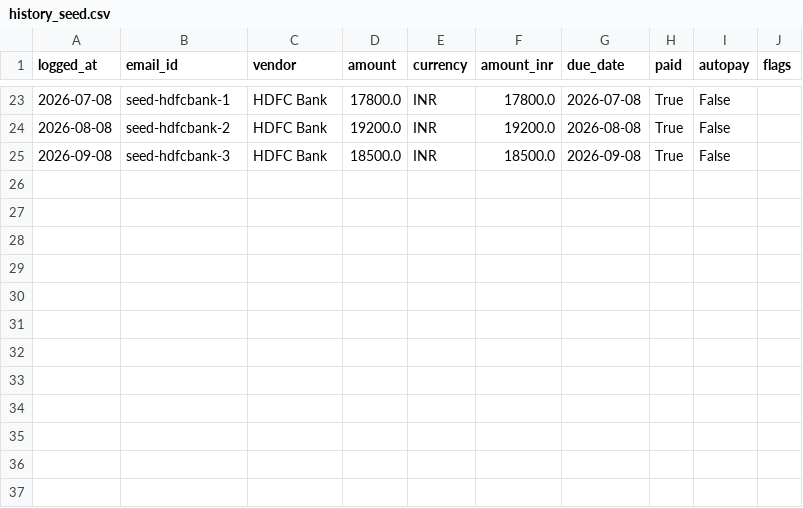
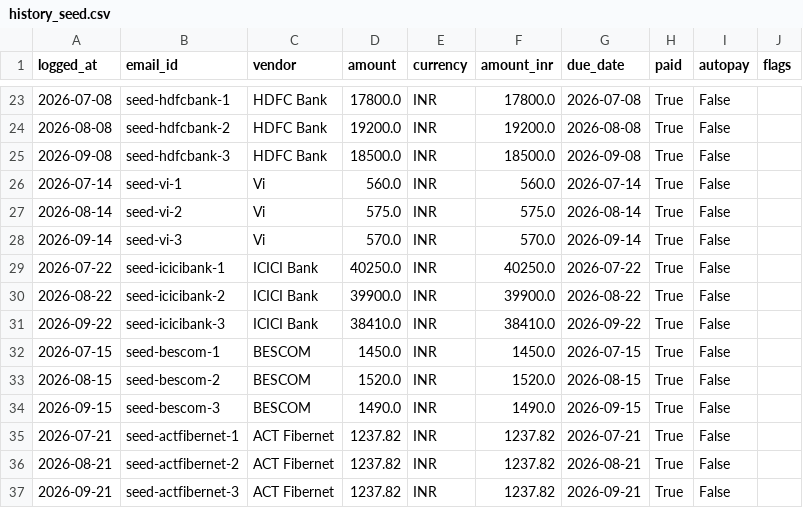
Before and after one commit to vardhantandle1207/automated-email-bill-tracker-agent, a CSV file: data/history_seed.csv, drawn as a sheet; only a part is shown, gaps mark what is left out.

```diff
--- a/data/history_seed.csv
+++ b/data/history_seed.csv
@@ -25 +25,13 @@ logged_at,email_id,vendor,amount,currency,amount_inr,due_date,paid,autopay,flags
 2026-09-08,seed-hdfcbank-3,HDFC Bank,18500.0,INR,18500.0,2026-09-08,True,False,
+2026-07-14,seed-vi-1,Vi,560.0,INR,560.0,2026-07-14,True,False,
+2026-08-14,seed-vi-2,Vi,575.0,INR,575.0,2026-08-14,True,False,
+2026-09-14,seed-vi-3,Vi,570.0,INR,570.0,2026-09-14,True,False,
+2026-07-22,seed-icicibank-1,ICICI Bank,40250.0,INR,40250.0,2026-07-22,True,False,
+2026-08-22,seed-icicibank-2,ICICI Bank,39900.0,INR,39900.0,2026-08-22,True,False,
+2026-09-22,seed-icicibank-3,ICICI Bank,38410.0,INR,38410.0,2026-09-22,True,False,
+2026-07-15,seed-bescom-1,BESCOM,1450.0,INR,1450.0,2026-07-15,True,False,
+2026-08-15,seed-bescom-2,BESCOM,1520.0,INR,1520.0,2026-08-15,True,False,
+2026-09-15,seed-bescom-3,BESCOM,1490.0,INR,1490.0,2026-09-15,True,False,
+2026-07-21,seed-actfibernet-1,ACT Fibernet,1237.82,INR,1237.82,2026-07-21,True,False,
+2026-08-21,seed-actfibernet-2,ACT Fibernet,1237.82,INR,1237.82,2026-08-21,True,False,
+2026-09-21,seed-actfibernet-3,ACT Fibernet,1237.82,INR,1237.82,2026-09-21,True,False,
```
Also changed, not shown: data/labels.csv, 54 other files.
